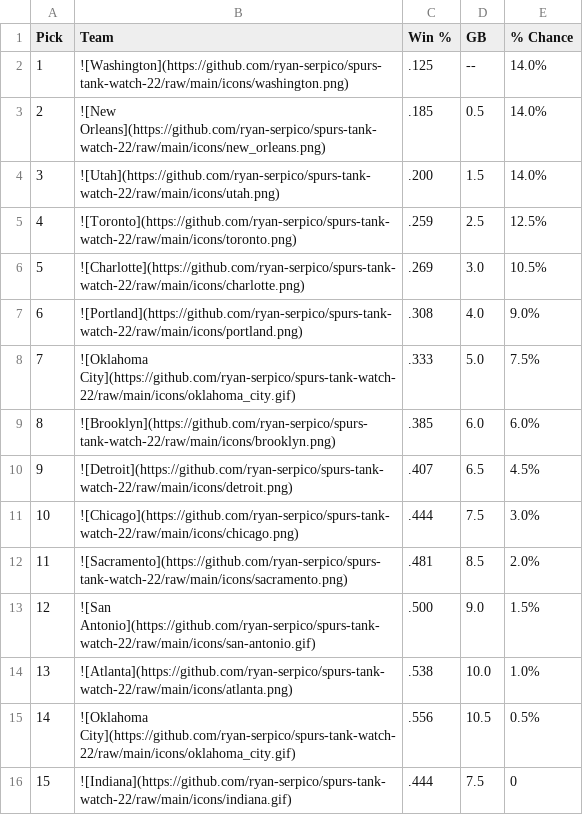
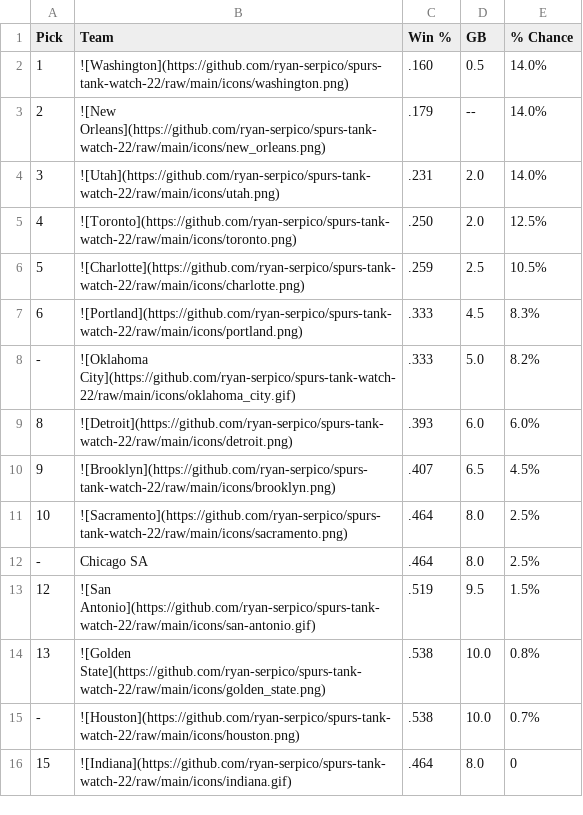
Before and after one commit to ryan-serpico/spurs-tank-watch-22, a CSV file: output/standings.csv, drawn as a sheet; only a part is shown; the diff covers the shown part only.

Commit message:
Latest data: Fri Dec 20 09:01:17 UTC 2024

```diff
--- a/output/standings.csv
+++ b/output/standings.csv
@@ -1,16 +1,16 @@
 Pick,Team,Win %,GB,% Chance
-1,![Washington](https://github.com/ryan-serpico/spurs-tank-watch-22/raw/main/icons/washington.png),.125,--,14.0%
-2,![New Orleans](https://github.com/ryan-serpico/spurs-tank-watch-22/raw/main/icons/new_orleans.png),.185,0.5,14.0%
-3,![Utah](https://github.com/ryan-serpico/spurs-tank-watch-22/raw/main/icons/utah.png),.200,1.5,14.0%
-4,![Toronto](https://github.com/ryan-serpico/spurs-tank-watch-22/raw/main/icons/toronto.png),.259,2.5,12.5%
-5,![Charlotte](https://github.com/ryan-serpico/spurs-tank-watch-22/raw/main/icons/charlotte.png),.269,3.0,10.5%
-6,![Portland](https://github.com/ryan-serpico/spurs-tank-watch-22/raw/main/icons/portland.png),.308,4.0,9.0%
-7,![Oklahoma City](https://github.com/ryan-serpico/spurs-tank-watch-22/raw/main/icons/oklahoma_city.gif),.333,5.0,7.5%
-8,![Brooklyn](https://github.com/ryan-serpico/spurs-tank-watch-22/raw/main/icons/brooklyn.png),.385,6.0,6.0%
-9,![Detroit](https://github.com/ryan-serpico/spurs-tank-watch-22/raw/main/icons/detroit.png),.407,6.5,4.5%
-10,![Chicago](https://github.com/ryan-serpico/spurs-tank-watch-22/raw/main/icons/chicago.png),.444,7.5,3.0%
-11,![Sacramento](https://github.com/ryan-serpico/spurs-tank-watch-22/raw/main/icons/sacramento.png),.481,8.5,2.0%
-12,![San Antonio](https://github.com/ryan-serpico/spurs-tank-watch-22/raw/main/icons/san-antonio.gif),.500,9.0,1.5%
-13,![Atlanta](https://github.com/ryan-serpico/spurs-tank-watch-22/raw/main/icons/atlanta.png),.538,10.0,1.0%
-14,![Oklahoma City](https://github.com/ryan-serpico/spurs-tank-watch-22/raw/main/icons/oklahoma_city.gif),.556,10.5,0.5%
-15,![Indiana](https://github.com/ryan-serpico/spurs-tank-watch-22/raw/main/icons/indiana.gif),.444,7.5,0
+1,![Washington](https://github.com/ryan-serpico/spurs-tank-watch-22/raw/main/icons/washington.png),.160,0.5,14.0%
+2,![New Orleans](https://github.com/ryan-serpico/spurs-tank-watch-22/raw/main/icons/new_orleans.png),.179,--,14.0%
+3,![Utah](https://github.com/ryan-serpico/spurs-tank-watch-22/raw/main/icons/utah.png),.231,2.0,14.0%
+4,![Toronto](https://github.com/ryan-serpico/spurs-tank-watch-22/raw/main/icons/toronto.png),.250,2.0,12.5%
+5,![Charlotte](https://github.com/ryan-serpico/spurs-tank-watch-22/raw/main/icons/charlotte.png),.259,2.5,10.5%
+6,![Portland](https://github.com/ryan-serpico/spurs-tank-watch-22/raw/main/icons/portland.png),.333,4.5,8.3%
+-,![Oklahoma City](https://github.com/ryan-serpico/spurs-tank-watch-22/raw/main/icons/oklahoma_city.gif),.333,5.0,8.2%
+8,![Detroit](https://github.com/ryan-serpico/spurs-tank-watch-22/raw/main/icons/detroit.png),.393,6.0,6.0%
+9,![Brooklyn](https://github.com/ryan-serpico/spurs-tank-watch-22/raw/main/icons/brooklyn.png),.407,6.5,4.5%
+10,![Sacramento](https://github.com/ryan-serpico/spurs-tank-watch-22/raw/main/icons/sacramento.png),.464,8.0,2.5%
+-,Chicago SA,.464,8.0,2.5%
+12,![San Antonio](https://github.com/ryan-serpico/spurs-tank-watch-22/raw/main/icons/san-antonio.gif),.519,9.5,1.5%
+13,![Golden State](https://github.com/ryan-serpico/spurs-tank-watch-22/raw/main/icons/golden_state.png),.538,10.0,0.8%
+-,![Houston](https://github.com/ryan-serpico/spurs-tank-watch-22/raw/main/icons/houston.png),.538,10.0,0.7%
+15,![Indiana](https://github.com/ryan-serpico/spurs-tank-watch-22/raw/main/icons/indiana.gif),.464,8.0,0
```
Also changed, not shown: 1 added row, 1 removed row and 27 edited cells elsewhere in this file, 3 other files.
